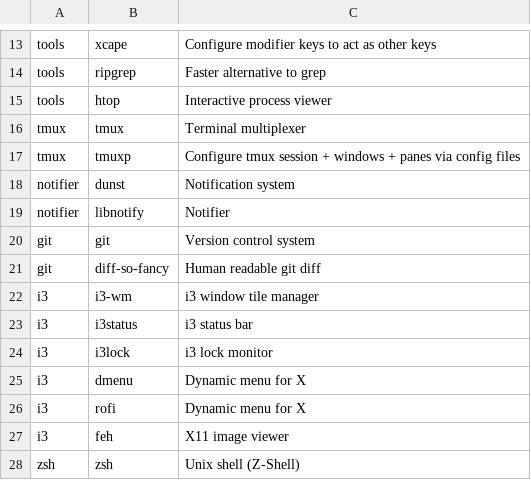
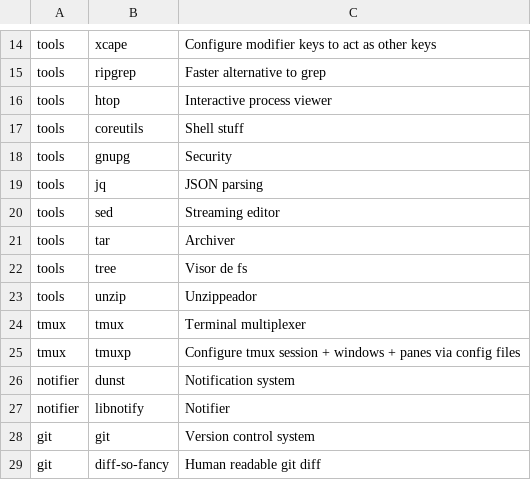
Before and after one commit to josef-o/arch_installer, a CSV file: apps.csv, drawn as a sheet; only a part is shown, gaps mark what is left out; the shorter side is filled out with more unchanged rows; the diff covers the shown part only; the diff names each change by its address in the sheet, - before the commit and + after, or states it on an @@ line.

```diff
--- a/apps.csv
+++ b/apps.csv
+row 17: tools | coreutils | Shell stuff
+row 18: tools | gnupg | Security
+row 19: tools | jq | JSON parsing
+row 20: tools | sed | Streaming editor
+row 21: tools | tar | Archiver
+row 22: tools | tree | Visor de fs
+row 23: tools | unzip | Unzippeador
```
Also changed, not shown: 14 added rows elsewhere in this file.
